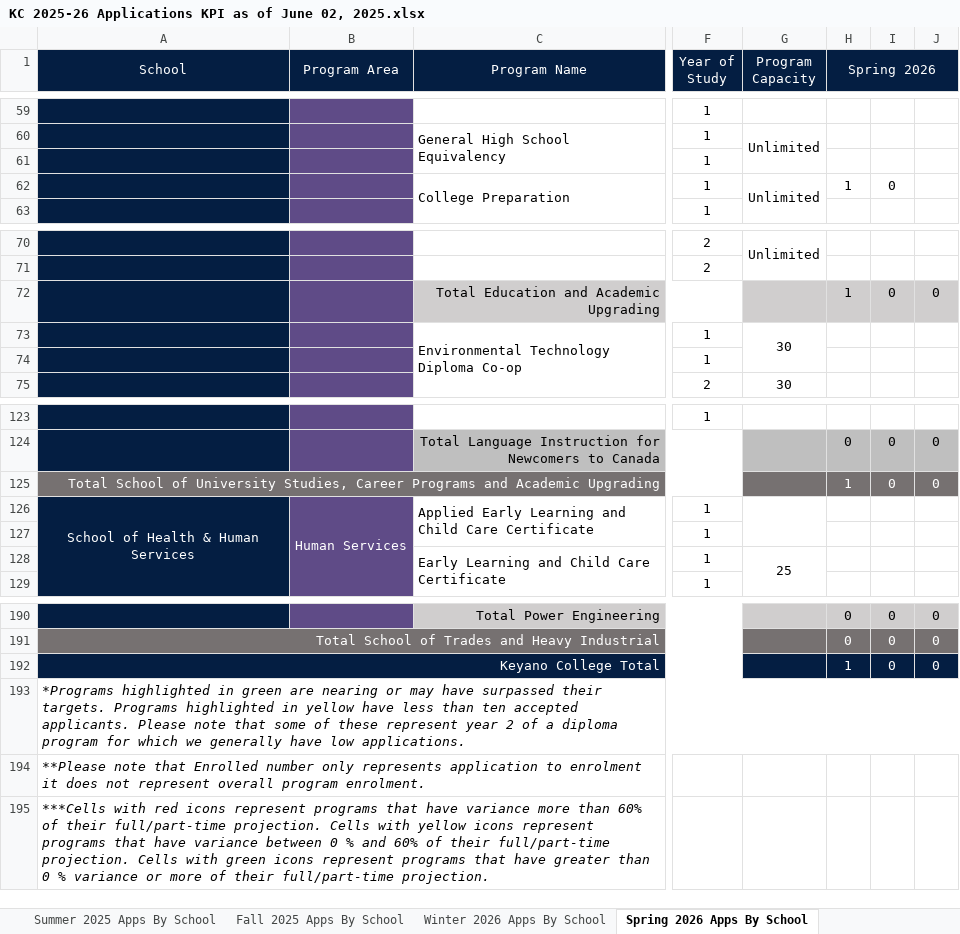
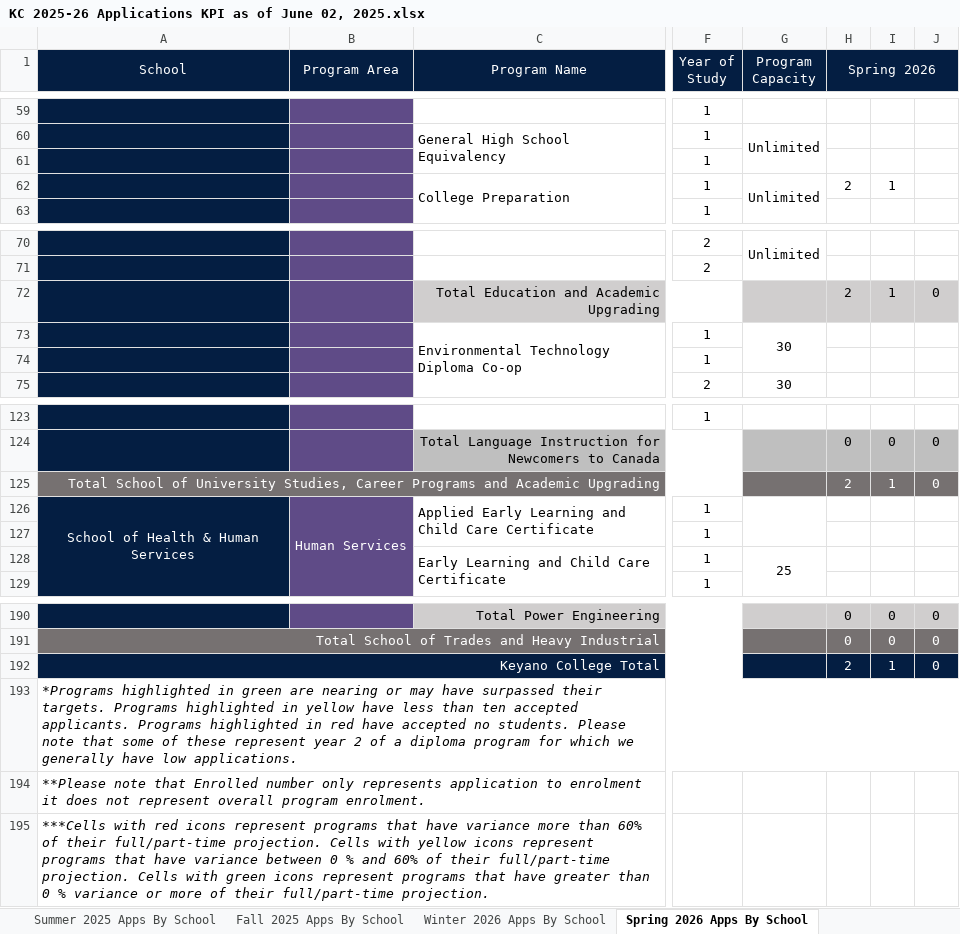
Before and after one commit to guochuanyong/KPI-Automation-Final-Products, an Excel workbook: Output Files/KC 2025-26 Applications KPI as of June 02, 2025.xlsx, sheet Spring 2026 Apps By School, drawn as a sheet; only a part is shown, gaps mark what is left out; values as stored, in another font and other column widths than the file's, no borders; conditional formats not drawn; the diff names each change by its address in the sheet, - before the commit and + after, or states it on an @@ line.

```diff
--- a/Output Files/KC 2025-26 Applications KPI as of June 02, 2025.xlsx (sheet Spring 2026 Apps By School)
+++ b/Output Files/KC 2025-26 Applications KPI as of June 02, 2025.xlsx (sheet Spring 2026 Apps By School)
-H62 (Spring 2026): 1
+H62 (Spring 2026): 2
-I62: 0
+I62: 1
-H72 (Spring 2026): 1
+H72 (Spring 2026): 2
-I72: 0
+I72: 1
-H125 (Spring 2026): 1
+H125 (Spring 2026): 2
-I125: 0
+I125: 1
-H192 (Spring 2026): 1
+H192 (Spring 2026): 2
-I192: 0
+I192: 1
-A193 (School): …accepted applicants. Please note…
+A193 (School): …accepted applicants. Programs highlighted in red have accepted no students. Please note…
```
Also changed, not shown: sheet Fall 2025 Apps By School, sheet Winter 2026 Apps By School, sheet App Comparative Report Summary, sheet Summer 2025 Apps By School, Briefing Note Enrolment Comparison Table From Previous Academic Year.xlsx, KC 2025-26 Applications KPI_TEMPLATE.xlsx, 4 other files.
